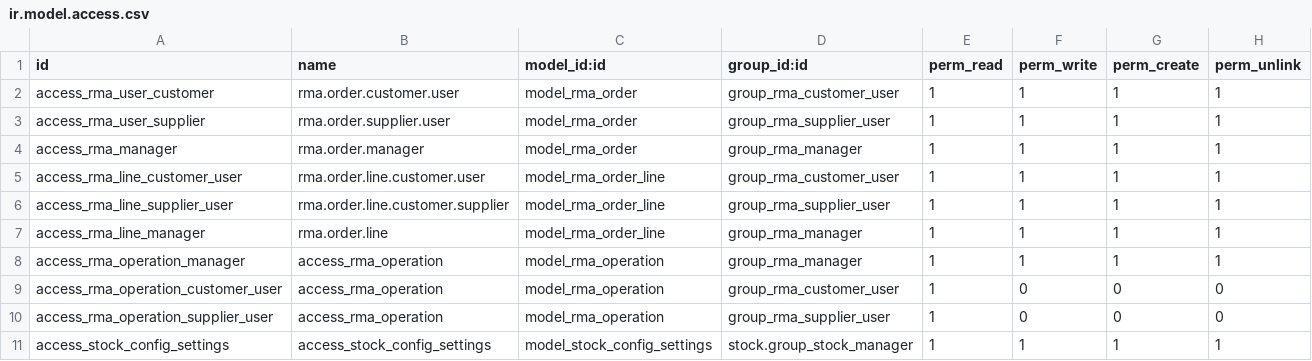
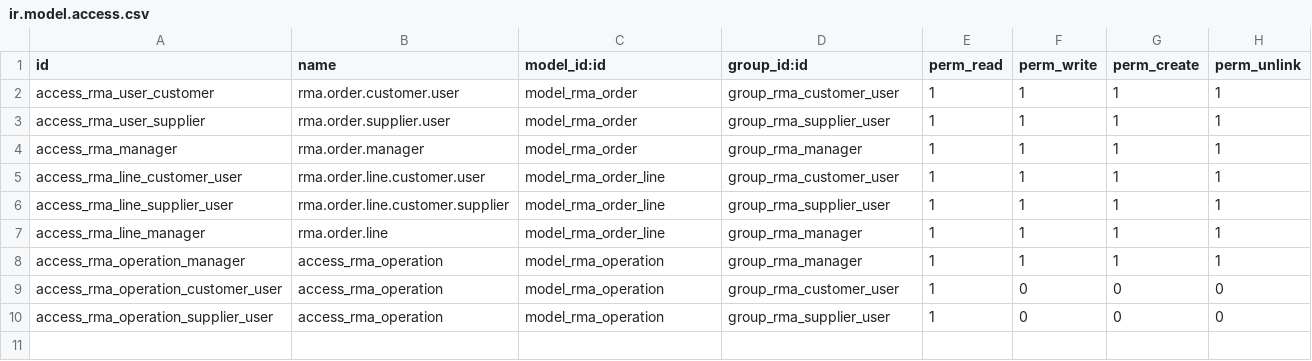
Before and after one commit to ForgeFlow/stock-rma, a CSV file: rma/security/ir.model.access.csv, drawn as a sheet; the diff names each change by its address in the sheet, - before the commit and + after, or states it on an @@ line.

```diff
--- a/rma/security/ir.model.access.csv
+++ b/rma/security/ir.model.access.csv
-row 11: access_stock_config_settings | access_stock_config_settings | model_stock_config_settings | stock.group_stock_manager | 1 | 1 | 1 | 1
```
Also changed, not shown: 39 other files.
